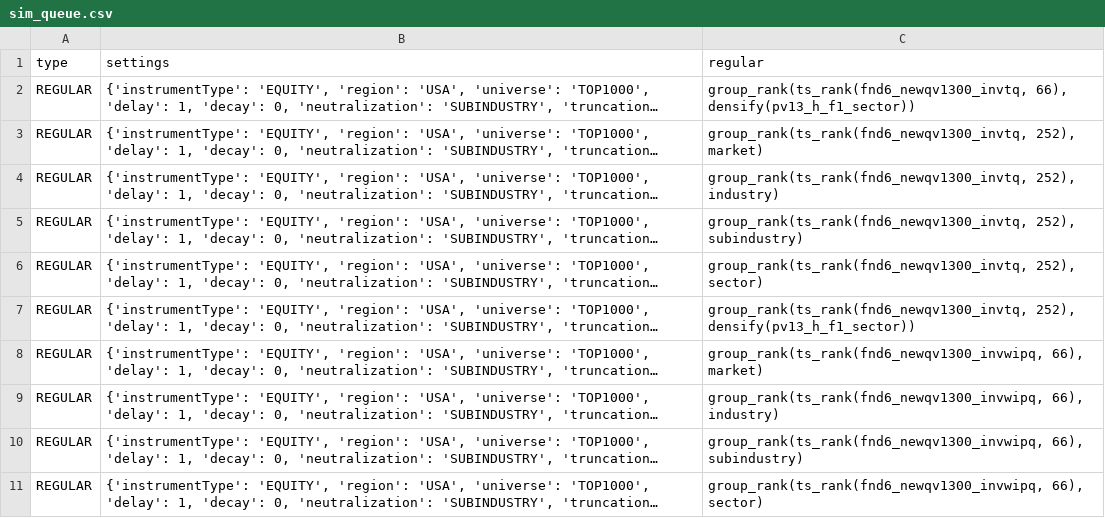
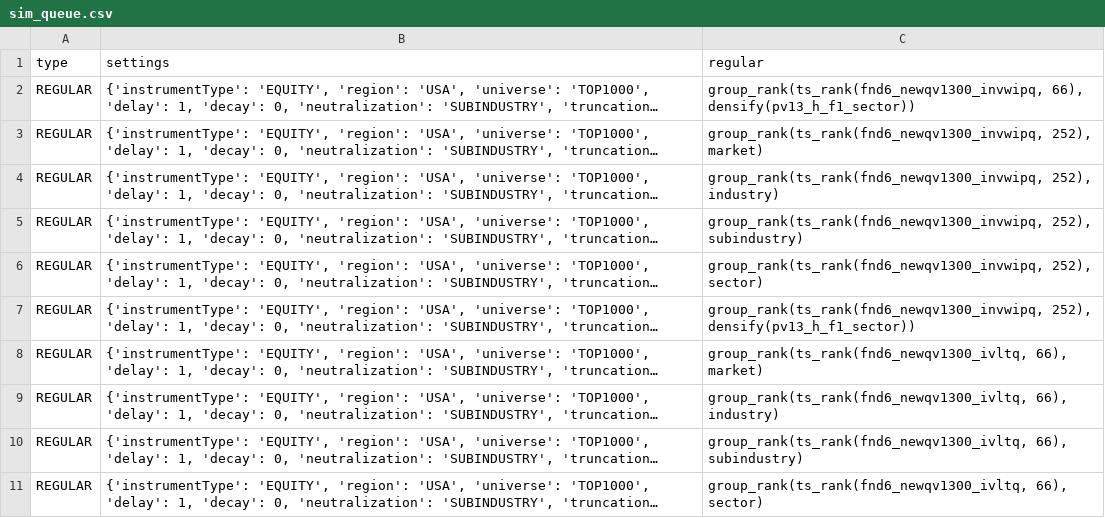
Before and after one commit to victor000000/alphas3, a CSV file: alphas_zero/sim_queue.csv, drawn as a sheet; long unchanged cells end in …; the diff names each change by its address in the sheet, - before the commit and + after, or states it on an @@ line.

```diff
--- a/alphas_zero/sim_queue.csv
+++ b/alphas_zero/sim_queue.csv
-C2 (regular): group_rank(ts_rank(fnd6_newqv1300_invtq, 66), densify(pv13_h_f1_sector))
+C2 (regular): group_rank(ts_rank(fnd6_newqv1300_invwipq, 66), densify(pv13_h_f1_sector))
-C3 (regular): group_rank(ts_rank(fnd6_newqv1300_invtq, 252), market)
+C3 (regular): group_rank(ts_rank(fnd6_newqv1300_invwipq, 252), market)
-C4 (regular): group_rank(ts_rank(fnd6_newqv1300_invtq, 252), industry)
+C4 (regular): group_rank(ts_rank(fnd6_newqv1300_invwipq, 252), industry)
-C5 (regular): group_rank(ts_rank(fnd6_newqv1300_invtq, 252), subindustry)
+C5 (regular): group_rank(ts_rank(fnd6_newqv1300_invwipq, 252), subindustry)
-C6 (regular): group_rank(ts_rank(fnd6_newqv1300_invtq, 252), sector)
+C6 (regular): group_rank(ts_rank(fnd6_newqv1300_invwipq, 252), sector)
-C7 (regular): group_rank(ts_rank(fnd6_newqv1300_invtq, 252), densify(pv13_h_f1_sector))
+C7 (regular): group_rank(ts_rank(fnd6_newqv1300_invwipq, 252), densify(pv13_h_f1_sector))
-C8 (regular): group_rank(ts_rank(fnd6_newqv1300_invwipq, 66), market)
+C8 (regular): group_rank(ts_rank(fnd6_newqv1300_ivltq, 66), market)
-C9 (regular): group_rank(ts_rank(fnd6_newqv1300_invwipq, 66), industry)
+C9 (regular): group_rank(ts_rank(fnd6_newqv1300_ivltq, 66), industry)
-C10 (regular): group_rank(ts_rank(fnd6_newqv1300_invwipq, 66), subindustry)
+C10 (regular): group_rank(ts_rank(fnd6_newqv1300_ivltq, 66), subindustry)
-C11 (regular): group_rank(ts_rank(fnd6_newqv1300_invwipq, 66), sector)
+C11 (regular): group_rank(ts_rank(fnd6_newqv1300_ivltq, 66), sector)
```
Also changed, not shown: alphas_zero/simulated_alphas_2025-09-25 08:58:36 EDT-0400.csv, 3 other files.
